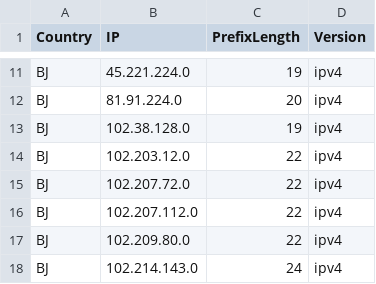
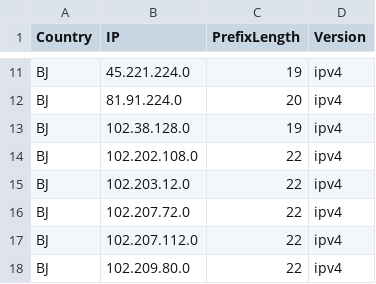
Before and after one commit to Palasito/Official-IANA-IP-blocks, a CSV file: CSV/IPV4/BJ.csv, drawn as a sheet; only a part is shown, gaps mark what is left out; the shorter side is filled out with more unchanged rows; the diff names each change by its address in the sheet, - before the commit and + after, or states it on an @@ line.

```diff
--- a/CSV/IPV4/BJ.csv
+++ b/CSV/IPV4/BJ.csv
+row 14: BJ | 102.202.108.0 | 22 | ipv4
```
Also changed, not shown: CSV/IPV4/BR.csv, CSV/IPV4/CA.csv, 47 other files.
